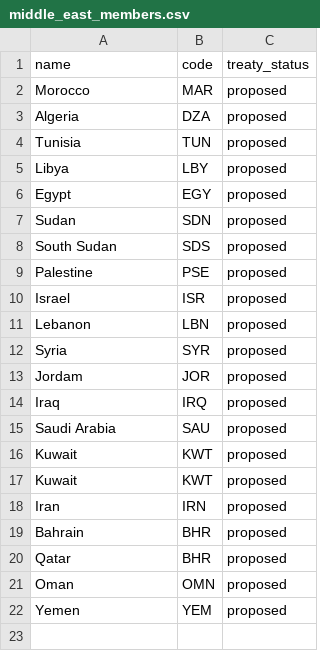
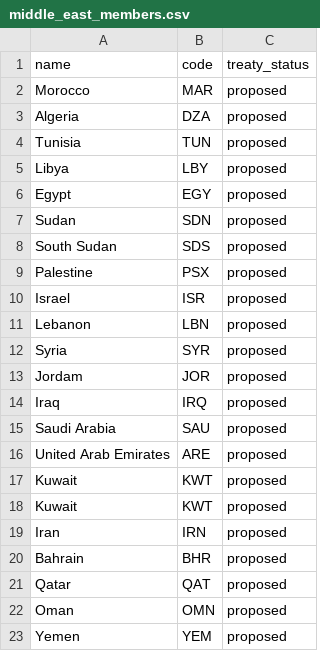
Before and after one commit to awesomephant/charts, a CSV file: nwfz/data/middle_east_members.csv, drawn as a sheet.

Commit message:
Add missing countries to middle east zone

```diff
--- a/nwfz/data/middle_east_members.csv
+++ b/nwfz/data/middle_east_members.csv
@@ -8,3 +8,3 @@ Sudan,SDN,proposed
 South Sudan,SDS,proposed
-Palestine,PSE,proposed
+Palestine,PSX,proposed
 Israel,ISR,proposed
@@ -15,2 +15,3 @@ Iraq,IRQ,proposed
 Saudi Arabia,SAU,proposed
+United Arab Emirates,ARE,proposed
 Kuwait,KWT,proposed
@@ -19,3 +20,3 @@ Iran,IRN,proposed
 Bahrain,BHR,proposed
-Qatar,BHR,proposed
+Qatar,QAT,proposed
 Oman,OMN,proposed
```
Also changed, not shown: 2 other files.
